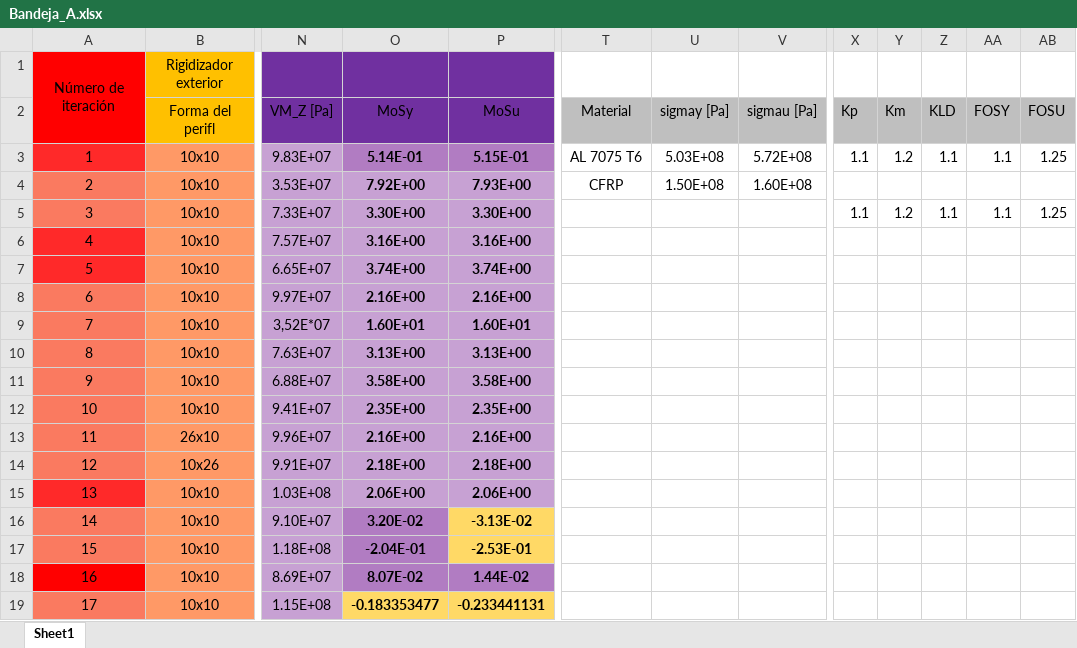
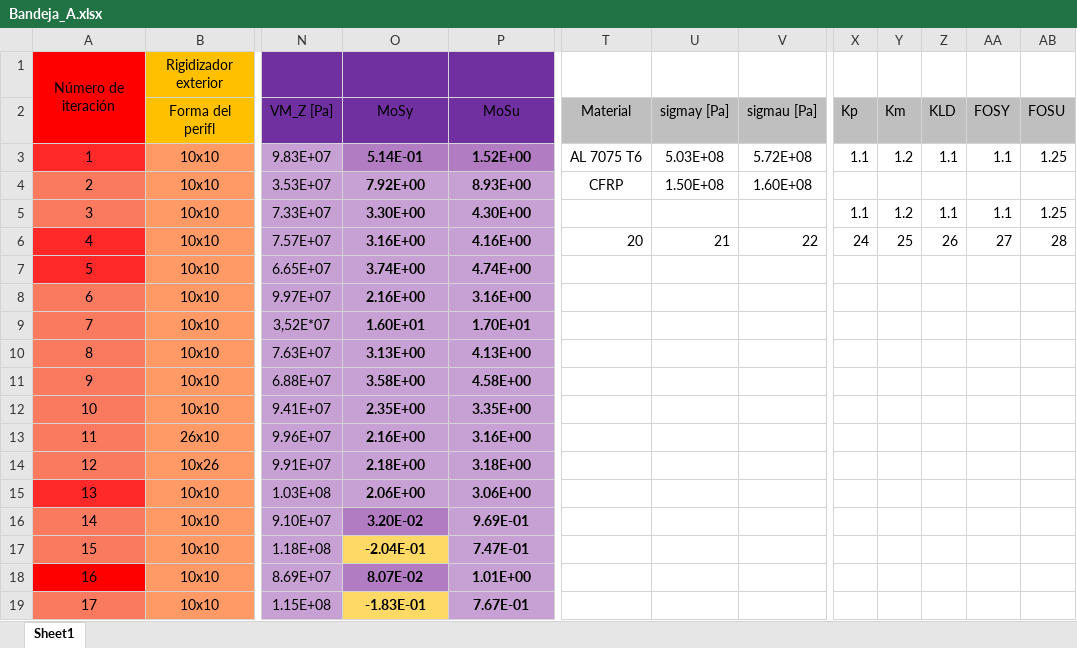
Before and after one commit to temisAP/Practica2_EUE, an Excel workbook: Bandeja_A/Bandeja_A.xlsx, sheet Sheet1, drawn as a sheet; only a part is shown, gaps mark what is left out; values as stored, in another font and other column widths than the file's, no borders; the diff names each change by its address in the sheet, - before the commit and + after, or states it on an @@ line.

Commit message:
excel bien

```diff
--- a/Bandeja_A/Bandeja_A.xlsx (sheet Sheet1)
+++ b/Bandeja_A/Bandeja_A.xlsx (sheet Sheet1)
-P3 (MoSu): 5.15E-01
+P3 (MoSu): 1.52E+00
-P4 (MoSu): 7.93E+00
+P4 (MoSu): 8.93E+00
-P5 (MoSu): 3.30E+00
+P5 (MoSu): 4.30E+00
-P6 (MoSu): 3.16E+00
+P6 (MoSu): 4.16E+00
-T6 (Material): (empty)
+T6 (Material): 20
-U6 (sigmay [Pa]): (empty)
+U6 (sigmay [Pa]): 21
-V6 (sigmau [Pa]): (empty)
+V6 (sigmau [Pa]): 22
-X6 (Kp): (empty)
+X6 (Kp): 24
-Y6 (Km): (empty)
+Y6 (Km): 25
-Z6 (KLD): (empty)
+Z6 (KLD): 26
-AA6 (FOSY): (empty)
+AA6 (FOSY): 27
-AB6 (FOSU): (empty)
+AB6 (FOSU): 28
-P7 (MoSu): 3.74E+00
+P7 (MoSu): 4.74E+00
-P8 (MoSu): 2.16E+00
+P8 (MoSu): 3.16E+00
-P9 (MoSu): 1.60E+01
+P9 (MoSu): 1.70E+01
-P10 (MoSu): 3.13E+00
+P10 (MoSu): 4.13E+00
-P11 (MoSu): 3.58E+00
+P11 (MoSu): 4.58E+00
-P12 (MoSu): 2.35E+00
+P12 (MoSu): 3.35E+00
-P13 (MoSu): 2.16E+00
+P13 (MoSu): 3.16E+00
-P14 (MoSu): 2.18E+00
+P14 (MoSu): 3.18E+00
-P15 (MoSu): 2.06E+00
+P15 (MoSu): 3.06E+00
-P16 (MoSu): -3.13E-02
+P16 (MoSu): 9.69E-01
-P16:P17 fill: #FFD966
+P16:P17 fill: #C7A1D3
-O17 fill: #B17CC2
+O17 fill: #FFD966
-P17 (MoSu): -2.53E-01
+P17 (MoSu): 7.47E-01
-P18 (MoSu): 1.44E-02
+P18 (MoSu): 1.01E+00
-P18 fill: #B17CC2
+P18 fill: #C7A1D3
-O19 (MoSy): -0.183353477
+O19 (MoSy): -1.83E-01
-P19 (MoSu): -0.233441131
+P19 (MoSu): 7.67E-01
-P19 fill: #FFD966
+P19 fill: #C7A1D3
```
Also changed, not shown: formulas that keep their value.
